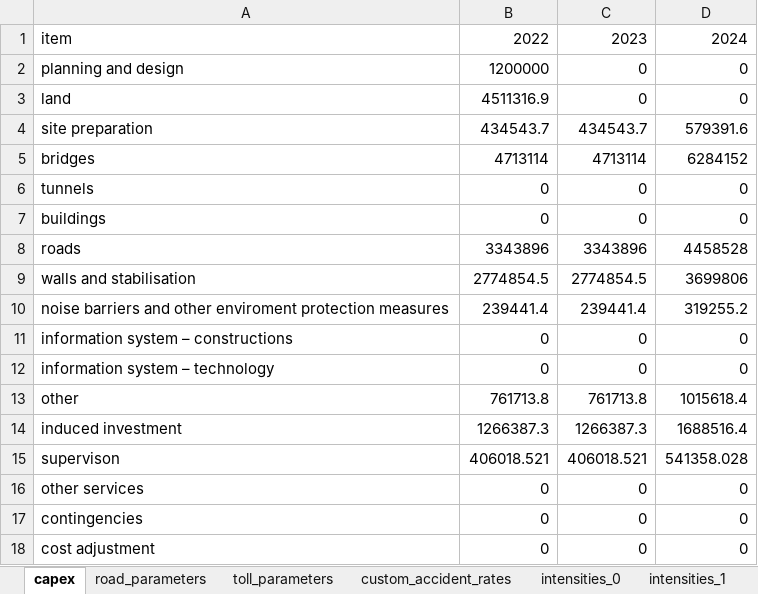
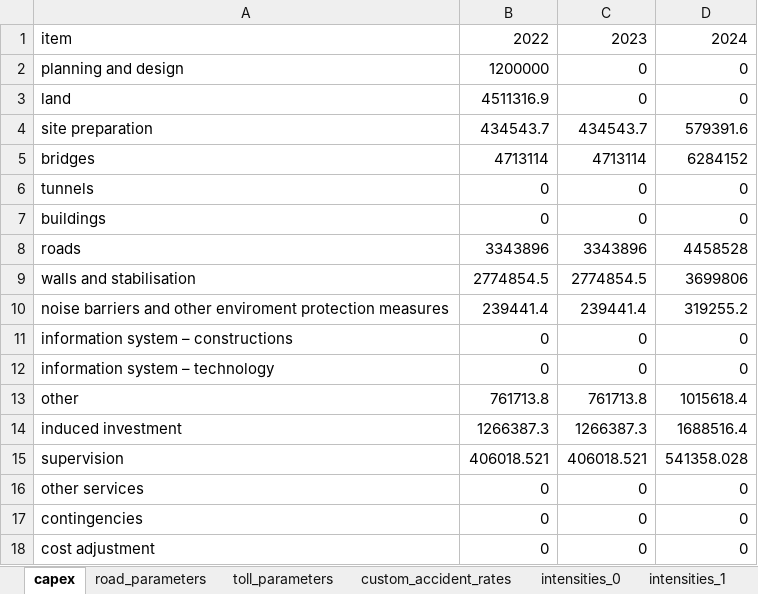
Before and after one commit to transport-cba/transport-cba, an Excel workbook: pycba/examples/lietavska_lucka/inputs.xlsx, sheet capex, drawn as a sheet; values as stored, in another font and other column widths than the file's, no borders; the diff names each change by its address in the sheet, - before the commit and + after, or states it on an @@ line.

Commit message:
Fix typo in CAPEX item name.

```diff
--- a/pycba/examples/lietavska_lucka/inputs.xlsx (sheet capex)
+++ b/pycba/examples/lietavska_lucka/inputs.xlsx (sheet capex)
-A15: supervison
+A15: supervision
```
Also changed, not shown: pycba/parameters/svk/transport/OPIIv3p0/svk_road_cba_parameters_OPIIv3p0_2022.xlsx.
